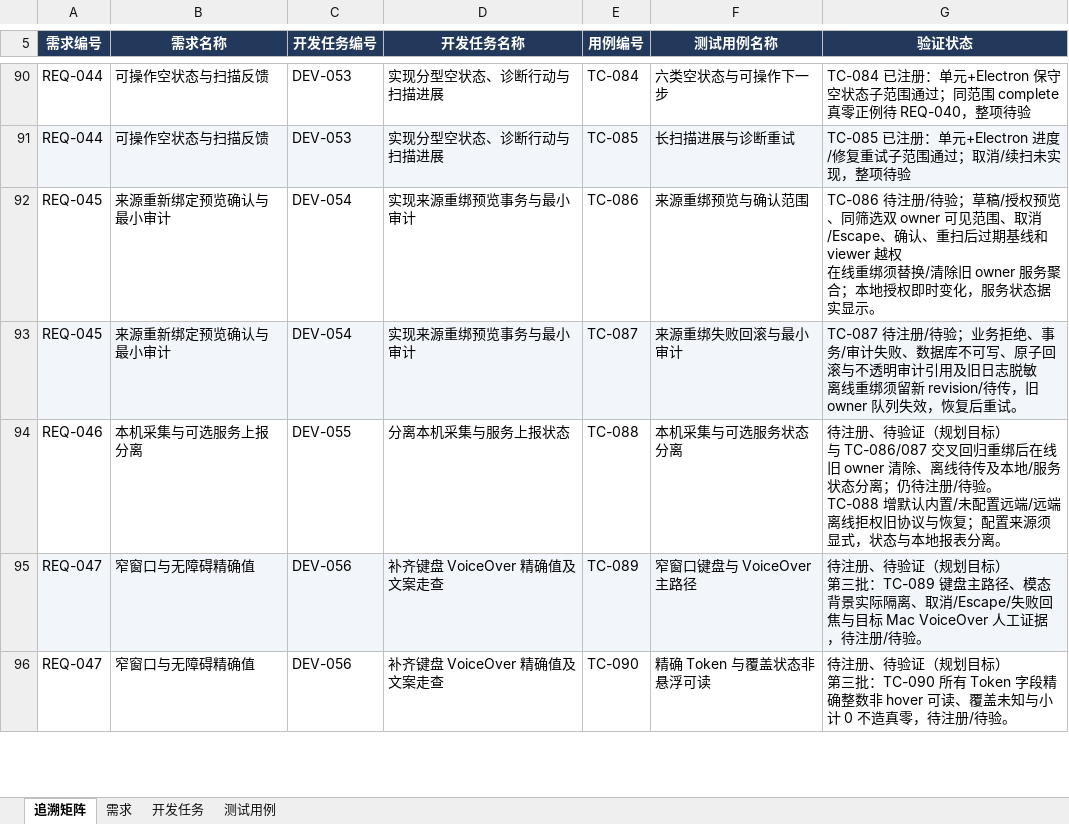
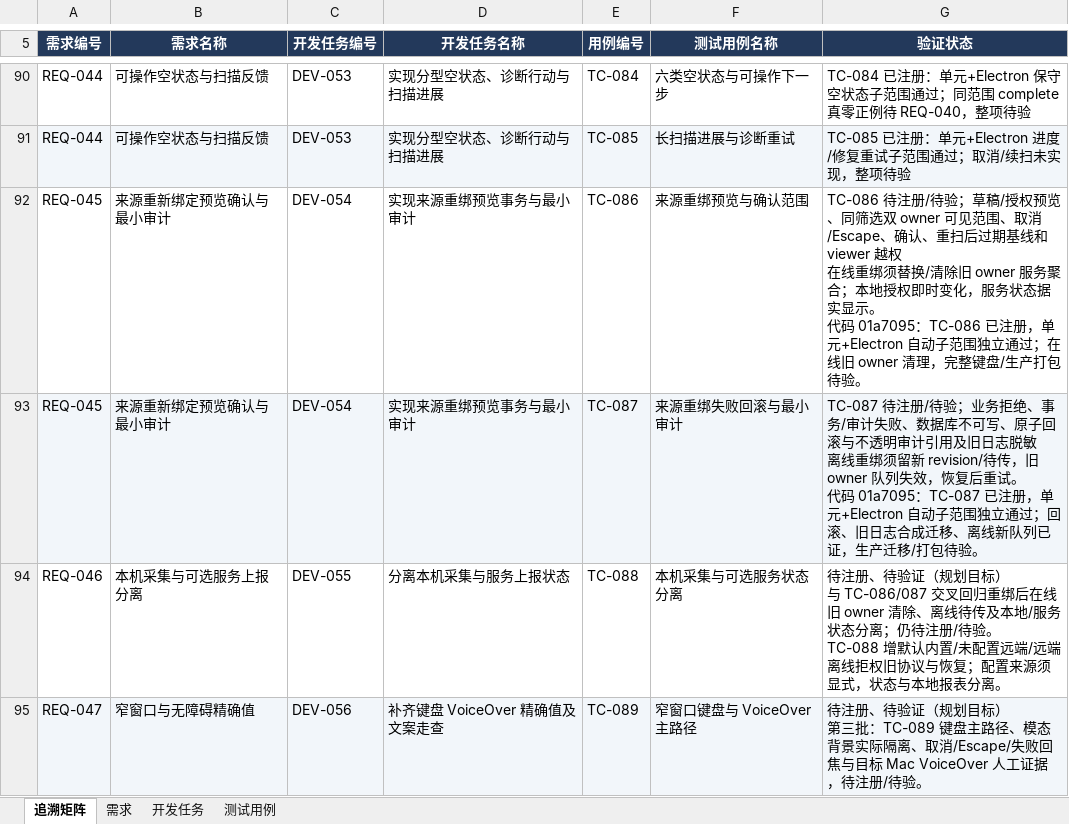
Before and after one commit to lzhe72/Token, an Excel workbook: outputs/20261002-token-docs/Token-需求开发测试追溯.xlsx, sheet 追溯矩阵, drawn as a sheet; only a part is shown, gaps mark what is left out; the shorter side is filled out with more unchanged rows; values as stored, in another font and other column widths than the file's, no borders; ↵ is a line break in a cell; the diff names each change by its address in the sheet, - before the commit and + after, or states it on an @@ line.

```diff
--- a/outputs/20261002-token-docs/Token-需求开发测试追溯.xlsx (sheet 追溯矩阵)
+++ b/outputs/20261002-token-docs/Token-需求开发测试追溯.xlsx (sheet 追溯矩阵)
-G92 (验证状态): …实显示。
+G92 (验证状态): …实显示。 ↵ 代码 01a7095：TC-086 已注册，单元+Electron 自动子范围独立通过；在线旧 owner 清理，完整键盘/生产打包待验。
-G93 (验证状态): …后重试。
+G93 (验证状态): …后重试。 ↵ 代码 01a7095：TC-087 已注册，单元+Electron 自动子范围独立通过；回滚、旧日志合成迁移、离线新队列已证，生产迁移/打包待验。
```
Also changed, not shown: sheet 测试用例, sheet 开发任务, sheet 需求, 7 other files.
